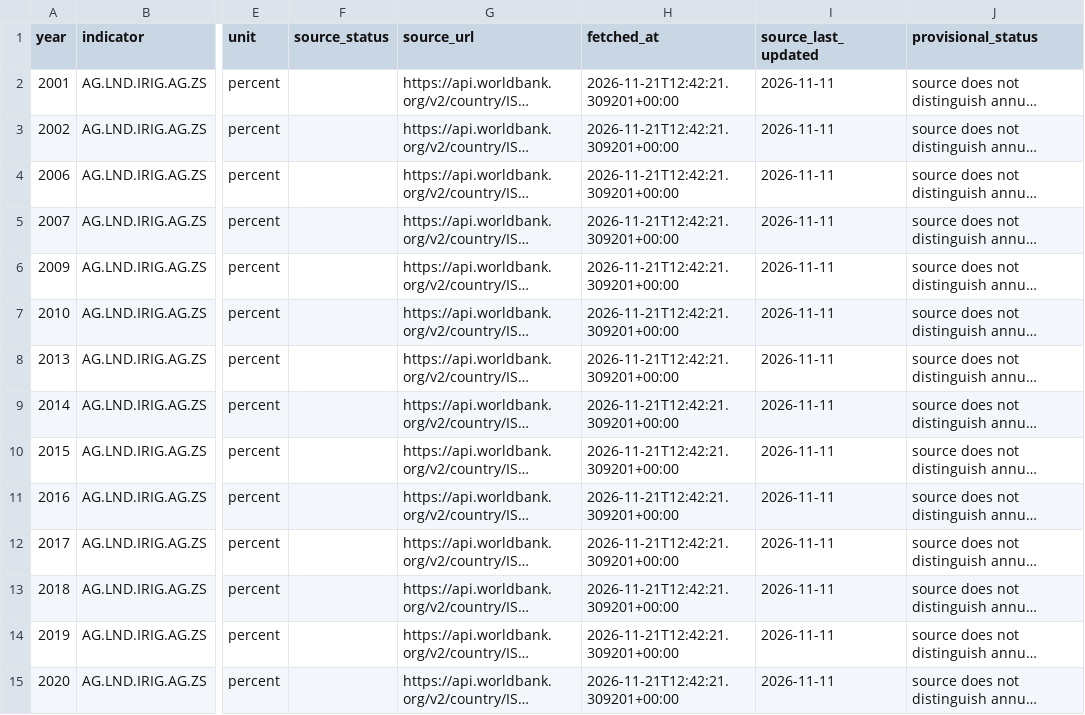
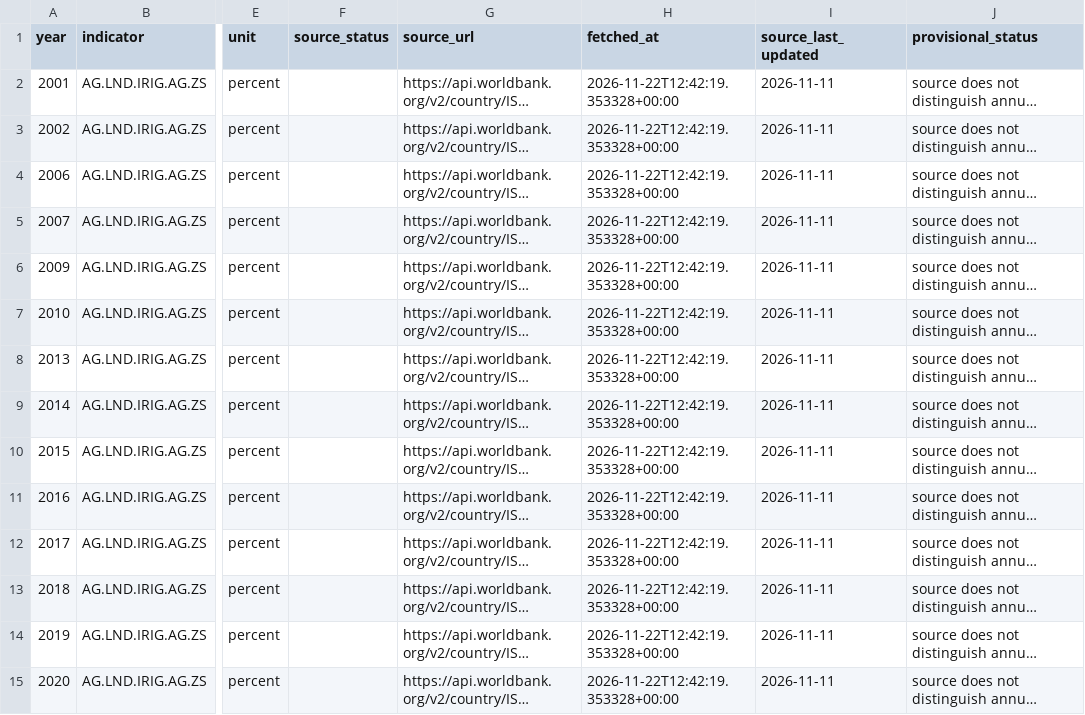
Before and after one commit to Biblejustin/correlations, a CSV file: data/israel_monitoring/israel-rain-agriculture/data/water_covariates_reported.csv, drawn as a sheet; only a part is shown, gaps mark what is left out; long unchanged cells end in …; the diff covers the shown part only; the diff names each change by its address in the sheet, - before the commit and + after, or states it on an @@ line.

```diff
--- a/data/israel_monitoring/israel-rain-agriculture/data/water_covariates_reported.csv
+++ b/data/israel_monitoring/israel-rain-agriculture/data/water_covariates_reported.csv
-H2:H15 (fetched_at): 2026-11-21T12:42:21.309201+00:00
+H2:H15 (fetched_at): 2026-11-22T12:42:19.353328+00:00
```
Also changed, not shown: 108 edited cells elsewhere in this file, data/flares_swpc.csv, data/monitoring/idmc.csv, 51 other files.
